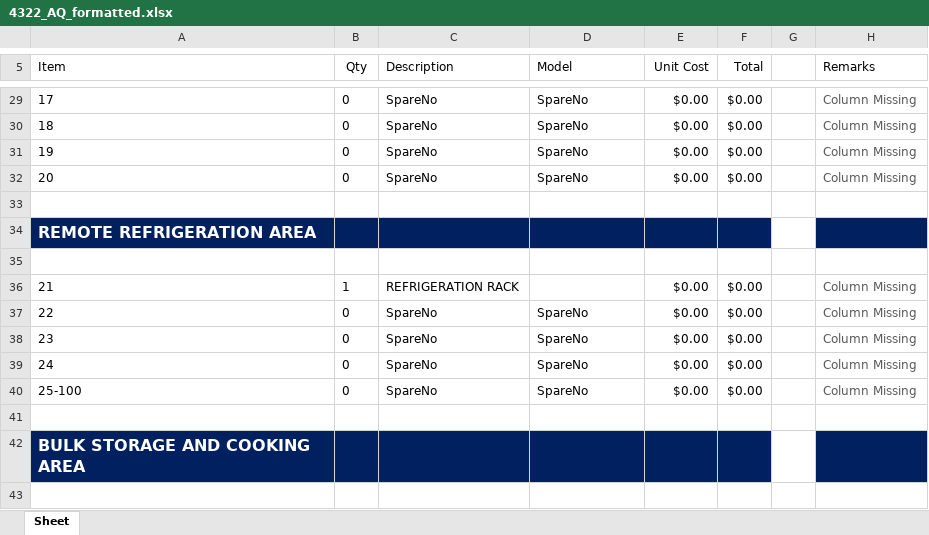
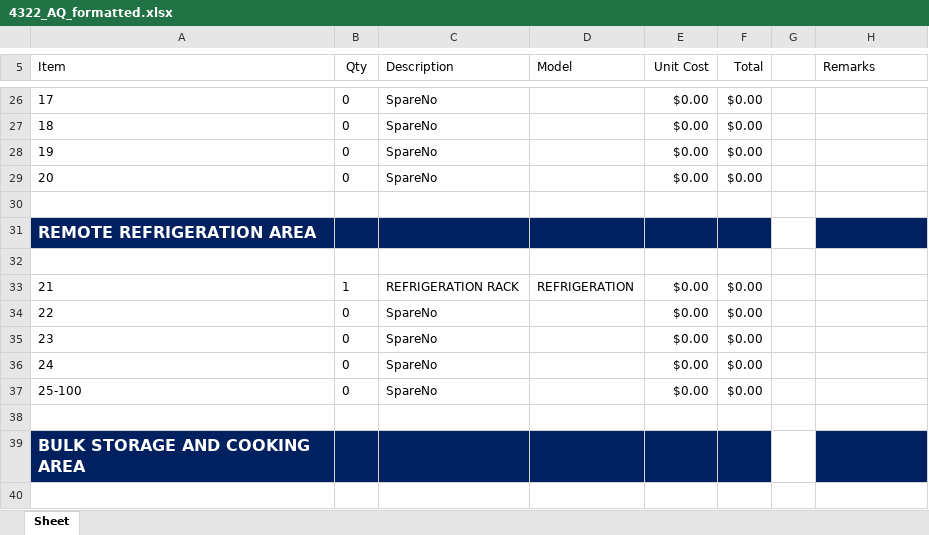
Before and after one commit to sigalant/SDI_Tools, an Excel workbook: AQ_Budgets/4322_AQ_formatted.xlsx, sheet Sheet, drawn as a sheet; only a part is shown, gaps mark what is left out; values as stored, in another font and other column widths than the file's, no borders; charts and pictures not drawn; addresses are those after the commit; the diff covers the shown part only; the diff names each change by its address in the sheet, - before the commit and + after, or states it on an @@ line.

```diff
--- a/AQ_Budgets/4322_AQ_formatted.xlsx (sheet Sheet)
+++ b/AQ_Budgets/4322_AQ_formatted.xlsx (sheet Sheet)
-D26:D29 (Model): SpareNo
+D26:D29 (Model): (empty)
-H26:H29 (Remarks): Column Missing
+H26:H29 (Remarks): (empty)
-D33 (Model): (empty)
+D33 (Model): REFRIGERATION
-H33:H37 (Remarks): Column Missing
+H33:H37 (Remarks): (empty)
-D34:D37 (Model): SpareNo
+D34:D37 (Model): (empty)
```
Also changed, not shown: 3 removed rows and 1149 edited cells elsewhere in this sheet, charts or pictures, AQ_Budgets/5721_AQ_formatted.xlsx, 1 other file.
